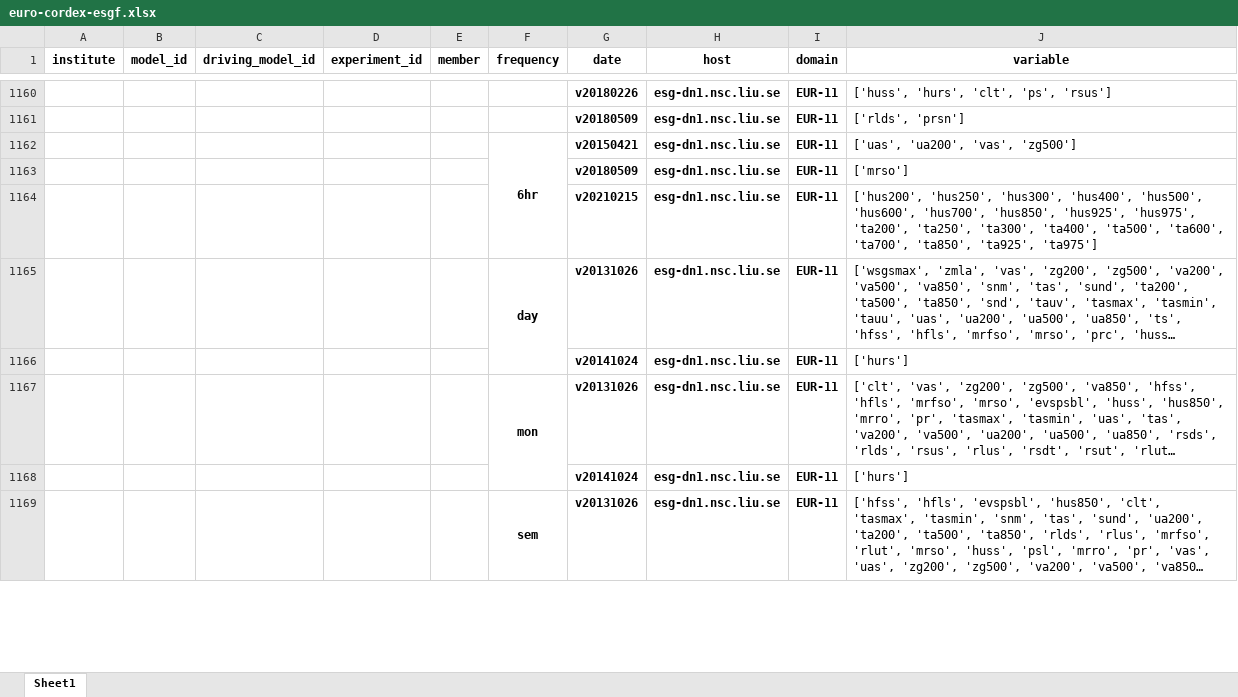
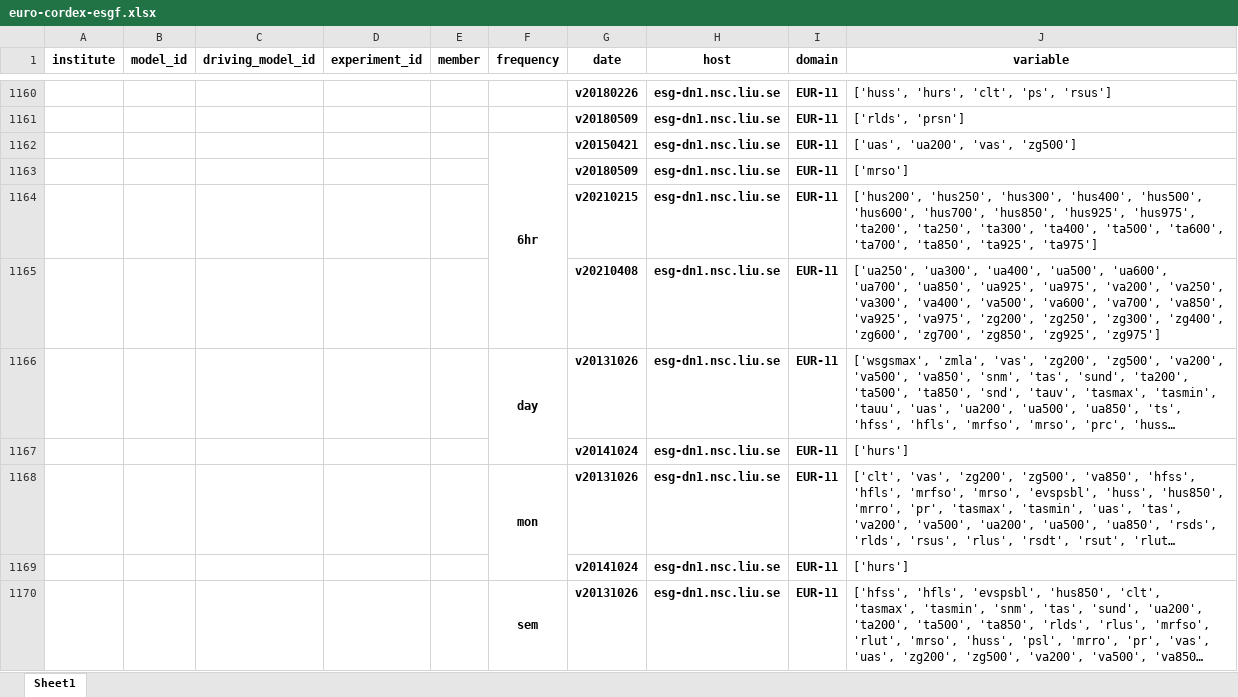
Before and after one commit to euro-cordex/tables, an Excel workbook: esgf/euro-cordex-esgf.xlsx, sheet Sheet1, drawn as a sheet; only a part is shown, gaps mark what is left out; long unchanged cells end in …; values as stored, in another font and other column widths than the file's, no borders; the diff covers the shown part only; the diff names each change by its address in the sheet, - before the commit and + after, or states it on an @@ line.

Commit message:
update of euro-cordex simulation table

```diff
--- a/esgf/euro-cordex-esgf.xlsx (sheet Sheet1)
+++ b/esgf/euro-cordex-esgf.xlsx (sheet Sheet1)
+row 1165:  |  |  |  |  |  | v20210408 | esg-dn1.nsc.liu.se | EUR-11 | ['ua250', 'ua300', 'ua400', 'ua500', 'ua600', 'ua700', 'ua850', 'ua925', 'ua975', 'va200', 'va250', 'va300', 'va400', 'va500', 'va600', 'va700', 'va850', 'va925', 'va975', 'zg200', 'zg250', 'zg300', 'zg400', 'zg600', 'zg700', 'zg850', 'zg925', 'zg975']
```
Also changed, not shown: 30 added rows elsewhere in this sheet, 1 other file.
